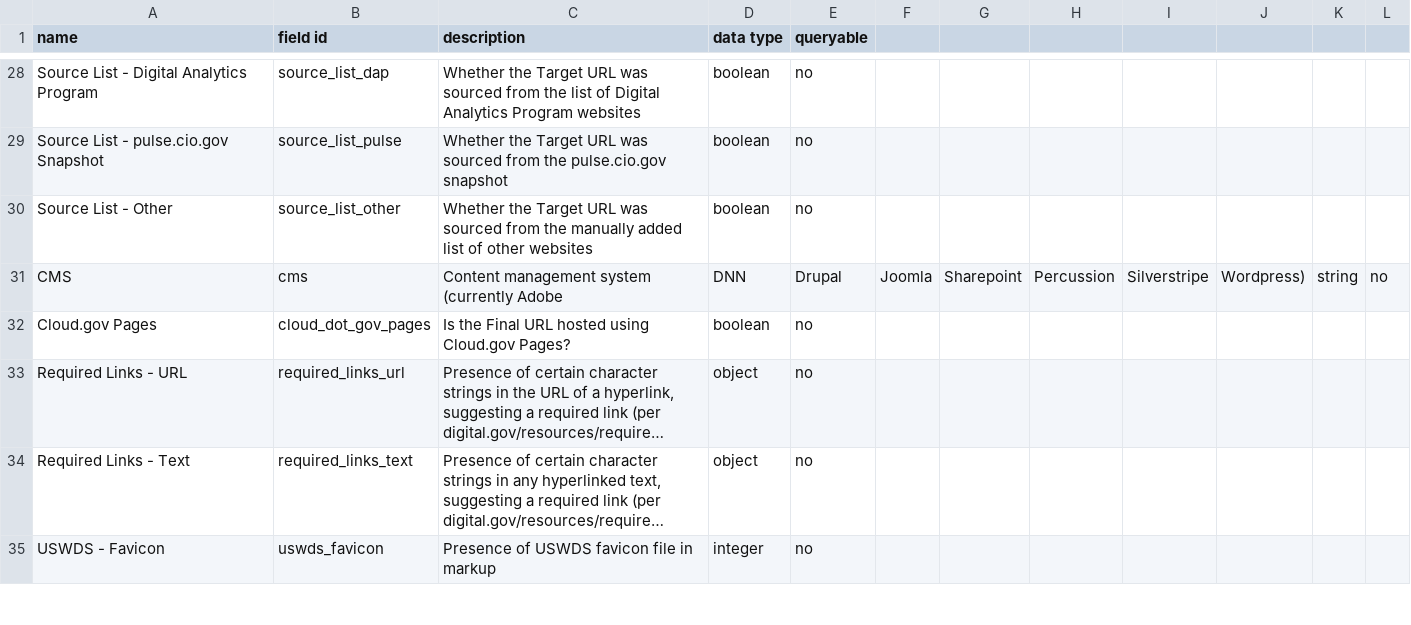
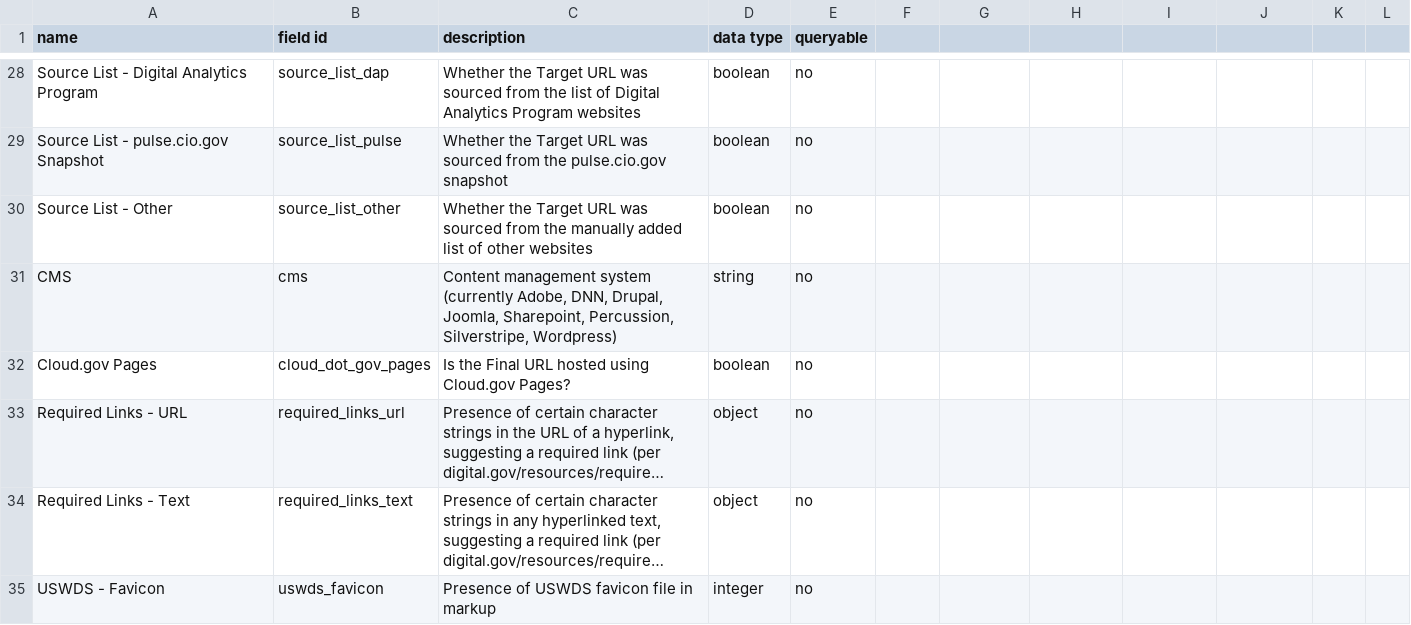
Before and after one commit to GSA/site-scanning-documentation, a CSV file: data/Site_Scanning_Data_Dictionary.csv, drawn as a sheet; only a part is shown, gaps mark what is left out; long unchanged cells end in ….

Commit message:
fixing

```diff
--- a/data/Site_Scanning_Data_Dictionary.csv
+++ b/data/Site_Scanning_Data_Dictionary.csv
@@ -30,3 +30,3 @@ Source List - pulse.cio.gov Snapshot,source_list_pulse,"Whether the Target URL w
 Source List - Other,source_list_other,"Whether the Target URL was sourced from the manually added list of other websites",boolean,no
-CMS,cms,Content management system (currently Adobe, DNN, Drupal, Joomla, Sharepoint, Percussion, Silverstripe, Wordpress),string,no
+CMS,cms,"Content management system (currently Adobe, DNN, Drupal, Joomla, Sharepoint, Percussion, Silverstripe, Wordpress)",string,no
 Cloud.gov Pages,cloud_dot_gov_pages,Is the Final URL hosted using Cloud.gov Pages?,boolean,no
```
